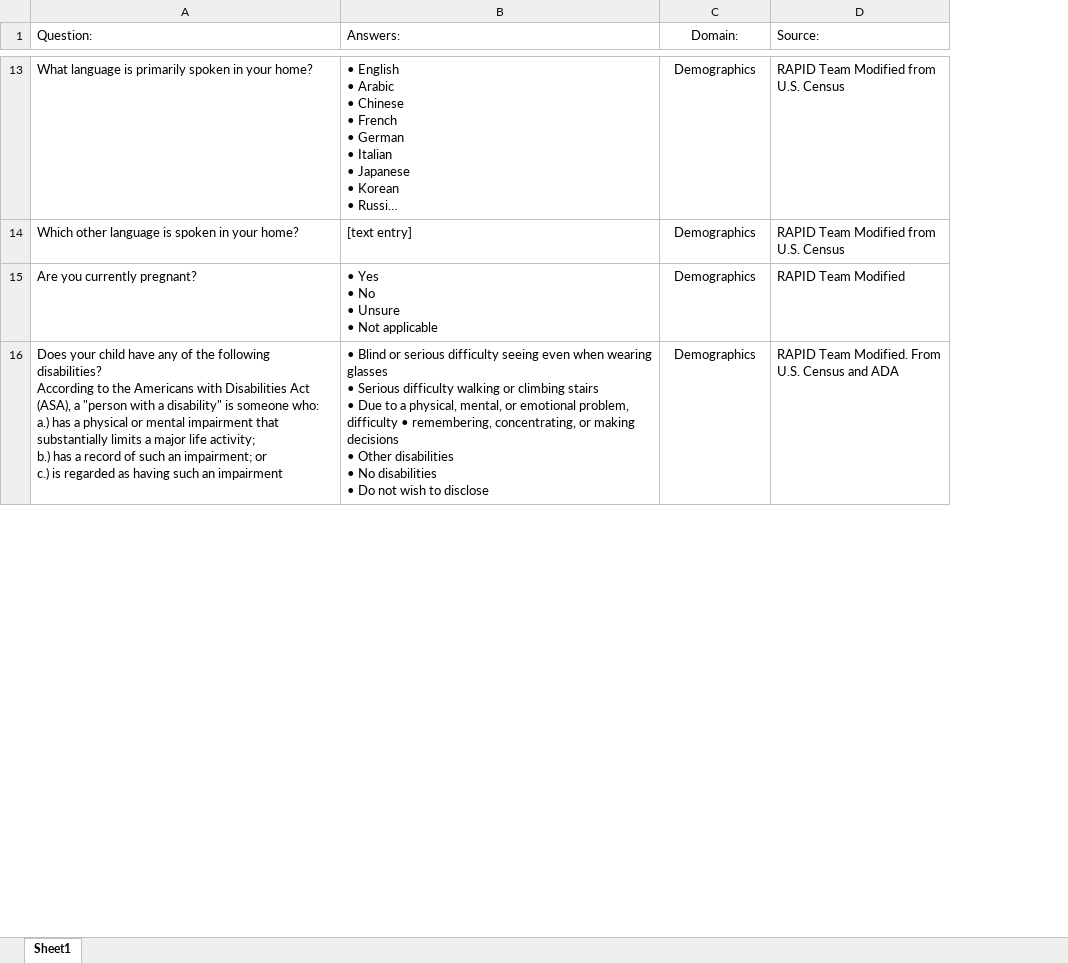
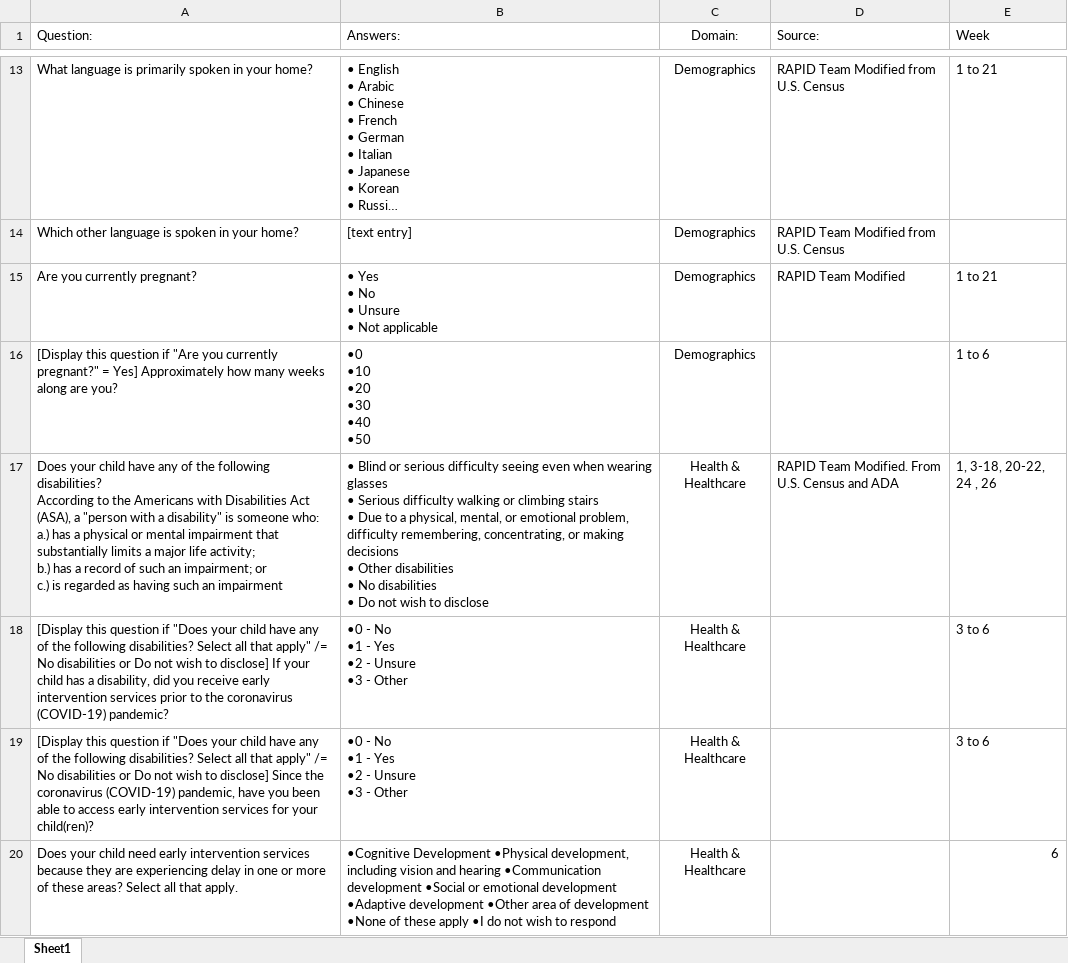
Before and after one commit to uorapid/RAPIDQB, an Excel workbook: Data/Historical.xlsx, sheet Sheet1, drawn as a sheet; only a part is shown, gaps mark what is left out; long unchanged cells end in …; values as stored, in another font and other column widths than the file's, no borders; addresses are those after the commit; ↵ is a line break in a cell; the diff covers the shown part only; the diff names each change by its address in the sheet, - before the commit and + after, or states it on an @@ line.

```diff
--- a/Data/Historical.xlsx (sheet Sheet1)
+++ b/Data/Historical.xlsx (sheet Sheet1)
+column E (Week), rows 13-15: 1 to 21 |  | 1 to 21; row 17: 1, 3-18, 20-22, 24 , 26
+row 16: [Display this question if "Are you currently pregnant?" = Yes] Approximately how many weeks along are you? | •0 ↵ •10 ↵ •20 ↵ •30 ↵ •40 ↵ •50 | Demographics |  | 1 to 6
-B17 (Answers:): …problem, difficulty • remembering, concentrating,…
+B17 (Answers:): …problem, difficulty remembering, concentrating,…
-C17 (Domain:): Demographics
+C17 (Domain:): Health & Healthcare
+row 18: [Display this question if "Does your child have any of the following disabilities? Select all that apply" /= No disabilities or Do not wish to disclose] If your child has a disability, did you receive early intervention services prior to the coronavirus (COVID-19) pandemic? | •0 - No ↵ •1 - Yes ↵ •2 - Unsure ↵ •3 - Other | Health & Healthcare |  | 3 to 6
+row 19: [Display this question if "Does your child have any of the following disabilities? Select all that apply" /= No disabilities or Do not wish to disclose] Since the coronavirus (COVID-19) pandemic, have you been able to access early intervention services for your child(ren)? | •0 - No ↵ •1 - Yes ↵ •2 - Unsure ↵ •3 - Other | Health & Healthcare |  | 3 to 6
+row 20: Does your child need early intervention services because they are experiencing delay in one or more of these areas? Select all that apply. | •Cognitive Development •Physical development, including vision and hearing •Communication development •Social or emotional development •Adaptive development •Other area of development •None of these apply •I do not wish to respond | Health & Healthcare |  | 6
```
Also changed, not shown: 142 added rows, 4 removed rows and 35 edited cells elsewhere in this sheet, Data/FollowUp.xlsx, Data/OpenEnded.xlsx, 41 other files.
